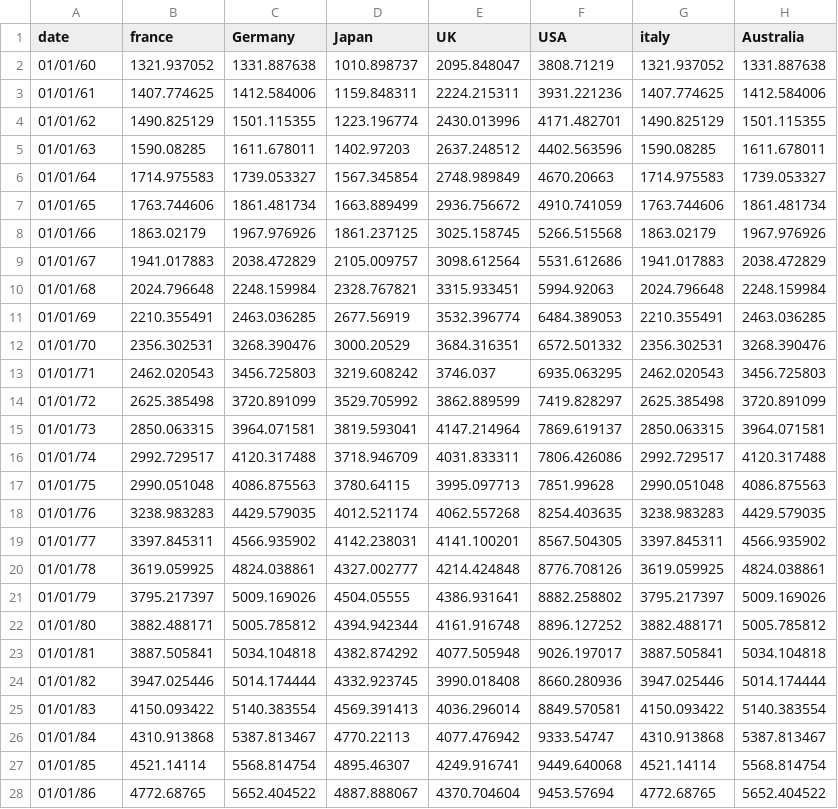
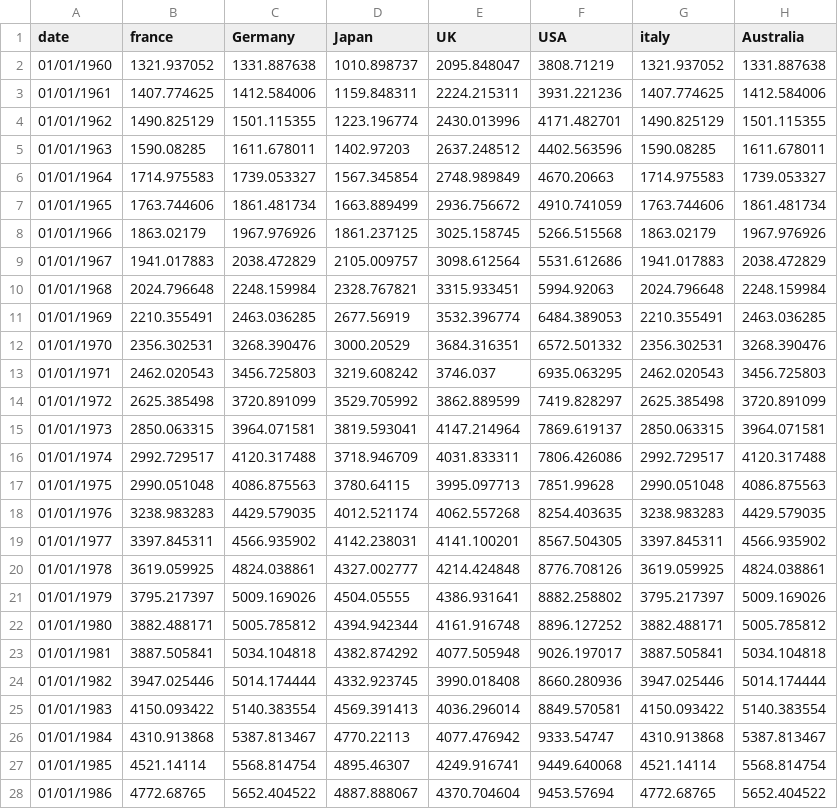
Before and after one commit to ft-interactive/visual-vocabulary, a CSV file: small-multiples/fake-data.csv, drawn as a sheet; only a part is shown; the diff covers the shown part only.

Commit message:
fixed date format to less terrible one

```diff
--- a/small-multiples/fake-data.csv
+++ b/small-multiples/fake-data.csv
@@ -1,28 +1,28 @@
 date,france,Germany,Japan,UK,USA,italy,Australia
-01/01/60,1321.937052,1331.887638,1010.898737,2095.848047,3808.71219,1321.937052,1331.887638
-01/01/61,1407.774625,1412.584006,1159.848311,2224.215311,3931.221236,1407.774625,1412.584006
-01/01/62,1490.825129,1501.115355,1223.196774,2430.013996,4171.482701,1490.825129,1501.115355
-01/01/63,1590.08285,1611.678011,1402.97203,2637.248512,4402.563596,1590.08285,1611.678011
-01/01/64,1714.975583,1739.053327,1567.345854,2748.989849,4670.20663,1714.975583,1739.053327
-01/01/65,1763.744606,1861.481734,1663.889499,2936.756672,4910.741059,1763.744606,1861.481734
-01/01/66,1863.02179,1967.976926,1861.237125,3025.158745,5266.515568,1863.02179,1967.976926
-01/01/67,1941.017883,2038.472829,2105.009757,3098.612564,5531.612686,1941.017883,2038.472829
-01/01/68,2024.796648,2248.159984,2328.767821,3315.933451,5994.92063,2024.796648,2248.159984
-01/01/69,2210.355491,2463.036285,2677.56919,3532.396774,6484.389053,2210.355491,2463.036285
-01/01/70,2356.302531,3268.390476,3000.20529,3684.316351,6572.501332,2356.302531,3268.390476
-01/01/71,2462.020543,3456.725803,3219.608242,3746.037,6935.063295,2462.020543,3456.725803
-01/01/72,2625.385498,3720.891099,3529.705992,3862.889599,7419.828297,2625.385498,3720.891099
-01/01/73,2850.063315,3964.071581,3819.593041,4147.214964,7869.619137,2850.063315,3964.071581
-01/01/74,2992.729517,4120.317488,3718.946709,4031.833311,7806.426086,2992.729517,4120.317488
-01/01/75,2990.051048,4086.875563,3780.64115,3995.097713,7851.99628,2990.051048,4086.875563
-01/01/76,3238.983283,4429.579035,4012.521174,4062.557268,8254.403635,3238.983283,4429.579035
-01/01/77,3397.845311,4566.935902,4142.238031,4141.100201,8567.504305,3397.845311,4566.935902
-01/01/78,3619.059925,4824.038861,4327.002777,4214.424848,8776.708126,3619.059925,4824.038861
-01/01/79,3795.217397,5009.169026,4504.05555,4386.931641,8882.258802,3795.217397,5009.169026
-01/01/80,3882.488171,5005.785812,4394.942344,4161.916748,8896.127252,3882.488171,5005.785812
-01/01/81,3887.505841,5034.104818,4382.874292,4077.505948,9026.197017,3887.505841,5034.104818
-01/01/82,3947.025446,5014.174444,4332.923745,3990.018408,8660.280936,3947.025446,5014.174444
-01/01/83,4150.093422,5140.383554,4569.391413,4036.296014,8849.570581,4150.093422,5140.383554
-01/01/84,4310.913868,5387.813467,4770.22113,4077.476942,9333.54747,4310.913868,5387.813467
-01/01/85,4521.14114,5568.814754,4895.46307,4249.916741,9449.640068,4521.14114,5568.814754
-01/01/86,4772.68765,5652.404522,4887.888067,4370.704604,9453.57694,4772.68765,5652.404522
+01/01/1960,1321.937052,1331.887638,1010.898737,2095.848047,3808.71219,1321.937052,1331.887638
+01/01/1961,1407.774625,1412.584006,1159.848311,2224.215311,3931.221236,1407.774625,1412.584006
+01/01/1962,1490.825129,1501.115355,1223.196774,2430.013996,4171.482701,1490.825129,1501.115355
+01/01/1963,1590.08285,1611.678011,1402.97203,2637.248512,4402.563596,1590.08285,1611.678011
+01/01/1964,1714.975583,1739.053327,1567.345854,2748.989849,4670.20663,1714.975583,1739.053327
+01/01/1965,1763.744606,1861.481734,1663.889499,2936.756672,4910.741059,1763.744606,1861.481734
+01/01/1966,1863.02179,1967.976926,1861.237125,3025.158745,5266.515568,1863.02179,1967.976926
+01/01/1967,1941.017883,2038.472829,2105.009757,3098.612564,5531.612686,1941.017883,2038.472829
+01/01/1968,2024.796648,2248.159984,2328.767821,3315.933451,5994.92063,2024.796648,2248.159984
+01/01/1969,2210.355491,2463.036285,2677.56919,3532.396774,6484.389053,2210.355491,2463.036285
+01/01/1970,2356.302531,3268.390476,3000.20529,3684.316351,6572.501332,2356.302531,3268.390476
+01/01/1971,2462.020543,3456.725803,3219.608242,3746.037,6935.063295,2462.020543,3456.725803
+01/01/1972,2625.385498,3720.891099,3529.705992,3862.889599,7419.828297,2625.385498,3720.891099
+01/01/1973,2850.063315,3964.071581,3819.593041,4147.214964,7869.619137,2850.063315,3964.071581
+01/01/1974,2992.729517,4120.317488,3718.946709,4031.833311,7806.426086,2992.729517,4120.317488
+01/01/1975,2990.051048,4086.875563,3780.64115,3995.097713,7851.99628,2990.051048,4086.875563
+01/01/1976,3238.983283,4429.579035,4012.521174,4062.557268,8254.403635,3238.983283,4429.579035
+01/01/1977,3397.845311,4566.935902,4142.238031,4141.100201,8567.504305,3397.845311,4566.935902
+01/01/1978,3619.059925,4824.038861,4327.002777,4214.424848,8776.708126,3619.059925,4824.038861
+01/01/1979,3795.217397,5009.169026,4504.05555,4386.931641,8882.258802,3795.217397,5009.169026
+01/01/1980,3882.488171,5005.785812,4394.942344,4161.916748,8896.127252,3882.488171,5005.785812
+01/01/1981,3887.505841,5034.104818,4382.874292,4077.505948,9026.197017,3887.505841,5034.104818
+01/01/1982,3947.025446,5014.174444,4332.923745,3990.018408,8660.280936,3947.025446,5014.174444
+01/01/1983,4150.093422,5140.383554,4569.391413,4036.296014,8849.570581,4150.093422,5140.383554
+01/01/1984,4310.913868,5387.813467,4770.22113,4077.476942,9333.54747,4310.913868,5387.813467
+01/01/1985,4521.14114,5568.814754,4895.46307,4249.916741,9449.640068,4521.14114,5568.814754
+01/01/1986,4772.68765,5652.404522,4887.888067,4370.704604,9453.57694,4772.68765,5652.404522
```
Also changed, not shown: 22 edited cells elsewhere in this file.
